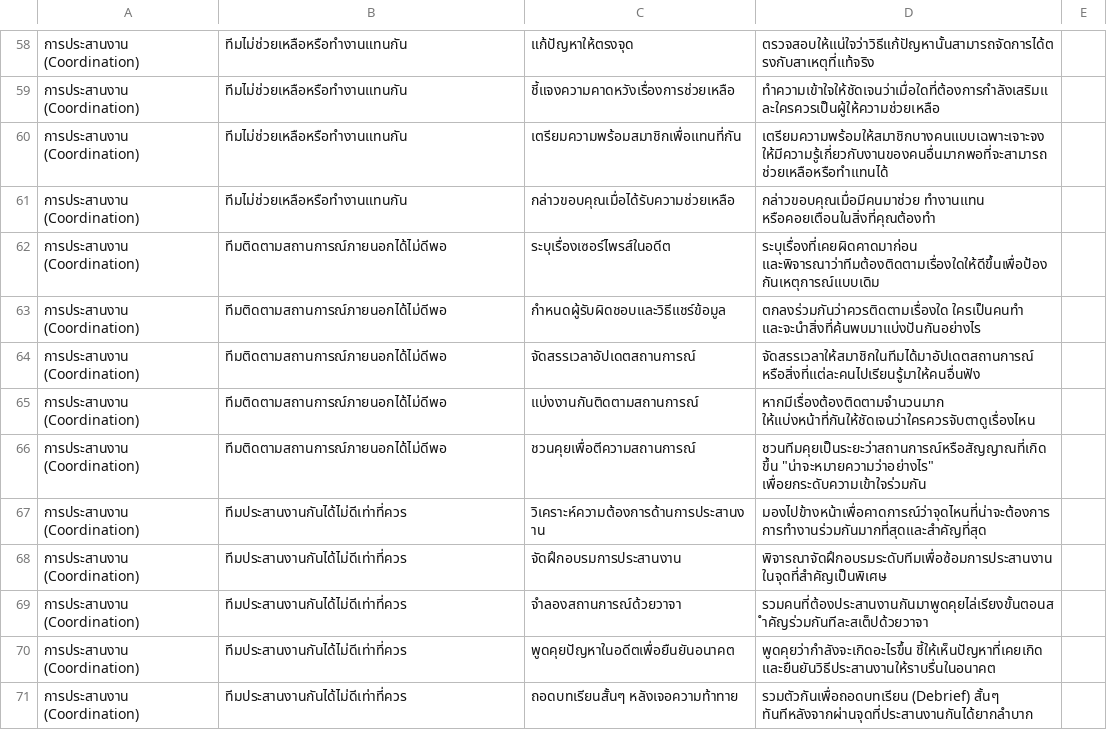
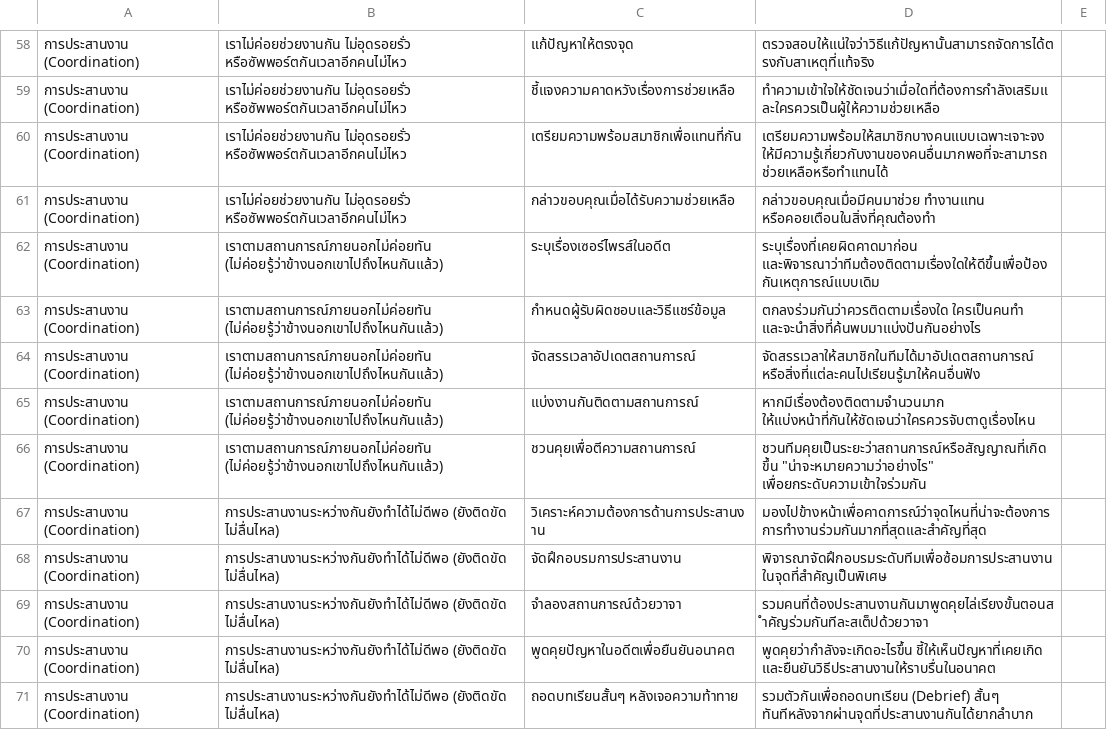
Before and after one commit to nitsirs/team-cards, a CSV file: card.csv, drawn as a sheet; only a part is shown, gaps mark what is left out; the diff covers the shown part only.

```diff
--- a/card.csv
+++ b/card.csv
@@ -58,14 +58,14 @@
-การประสานงาน (Coordination),ทีมไม่ช่วยเหลือหรือทำงานแทนกัน,แก้ปัญหาให้ตรงจุด,ตรวจสอบให้แน่ใจว่าวิธีแก้ปัญหานั้นสามารถจัดการได้ตรงกับสาเหตุที่แท้จริง,
-การประสานงาน (Coordination),ทีมไม่ช่วยเหลือหรือทำงานแทนกัน,ชี้แจงความคาดหวังเรื่องการช่วยเหลือ,ทำความเข้าใจให้ชัดเจนว่าเมื่อใดที่ต้องการกำลังเสริมและใครควรเป็นผู้ให้ความช่วยเหลือ,
-การประสานงาน (Coordination),ทีมไม่ช่วยเหลือหรือทำงานแทนกัน,เตรียมความพร้อมสมาชิกเพื่อแทนที่กัน,เตรียมความพร้อมให้สมาชิกบางคนแบบเฉพาะเจาะจง ให้มีความรู้เกี่ยวกับงานของคนอื่นมากพอที่จะสามารถช่วยเหลือหรือทำแทนได้,
-การประสานงาน (Coordination),ทีมไม่ช่วยเหลือหรือทำงานแทนกัน,กล่าวขอบคุณเมื่อได้รับความช่วยเหลือ,กล่าวขอบคุณเมื่อมีคนมาช่วย ทำงานแทน หรือคอยเตือนในสิ่งที่คุณต้องทำ,
-การประสานงาน (Coordination),ทีมติดตามสถานการณ์ภายนอกได้ไม่ดีพอ,ระบุเรื่องเซอร์ไพรส์ในอดีต,ระบุเรื่องที่เคยผิดคาดมาก่อน และพิจารณาว่าทีมต้องติดตามเรื่องใดให้ดีขึ้นเพื่อป้องกันเหตุการณ์แบบเดิม,
-การประสานงาน (Coordination),ทีมติดตามสถานการณ์ภายนอกได้ไม่ดีพอ,กำหนดผู้รับผิดชอบและวิธีแชร์ข้อมูล,ตกลงร่วมกันว่าควรติดตามเรื่องใด ใครเป็นคนทำ และจะนำสิ่งที่ค้นพบมาแบ่งปันกันอย่างไร,
-การประสานงาน (Coordination),ทีมติดตามสถานการณ์ภายนอกได้ไม่ดีพอ,จัดสรรเวลาอัปเดตสถานการณ์,จัดสรรเวลาให้สมาชิกในทีมได้มาอัปเดตสถานการณ์ หรือสิ่งที่แต่ละคนไปเรียนรู้มาให้คนอื่นฟัง,
-การประสานงาน (Coordination),ทีมติดตามสถานการณ์ภายนอกได้ไม่ดีพอ,แบ่งงานกันติดตามสถานการณ์,หากมีเรื่องต้องติดตามจำนวนมาก ให้แบ่งหน้าที่กันให้ชัดเจนว่าใครควรจับตาดูเรื่องไหน,
-การประสานงาน (Coordination),ทีมติดตามสถานการณ์ภายนอกได้ไม่ดีพอ,ชวนคุยเพื่อตีความสถานการณ์,"ชวนทีมคุยเป็นระยะว่าสถานการณ์หรือสัญญาณที่เกิดขึ้น ""น่าจะหมายความว่าอย่างไร"" เพื่อยกระดับความเข้าใจร่วมกัน",
-การประสานงาน (Coordination),ทีมประสานงานกันได้ไม่ดีเท่าที่ควร,วิเคราะห์ความต้องการด้านการประสานงาน,มองไปข้างหน้าเพื่อคาดการณ์ว่าจุดไหนที่น่าจะต้องการการทำงานร่วมกันมากที่สุดและสำคัญที่สุด,
-การประสานงาน (Coordination),ทีมประสานงานกันได้ไม่ดีเท่าที่ควร,จัดฝึกอบรมการประสานงาน,พิจารณาจัดฝึกอบรมระดับทีมเพื่อซ้อมการประสานงานในจุดที่สำคัญเป็นพิเศษ,
-การประสานงาน (Coordination),ทีมประสานงานกันได้ไม่ดีเท่าที่ควร,จำลองสถานการณ์ด้วยวาจา,รวมคนที่ต้องประสานงานกันมาพูดคุยไล่เรียงขั้นตอนสำคัญร่วมกันทีละสเต็ปด้วยวาจา,
-การประสานงาน (Coordination),ทีมประสานงานกันได้ไม่ดีเท่าที่ควร,พูดคุยปัญหาในอดีตเพื่อยืนยันอนาคต,พูดคุยว่ากำลังจะเกิดอะไรขึ้น ชี้ให้เห็นปัญหาที่เคยเกิด และยืนยันวิธีประสานงานให้ราบรื่นในอนาคต,
-การประสานงาน (Coordination),ทีมประสานงานกันได้ไม่ดีเท่าที่ควร,ถอดบทเรียนสั้นๆ หลังเจอความท้าทาย,รวมตัวกันเพื่อถอดบทเรียน (Debrief) สั้นๆ ทันทีหลังจากผ่านจุดที่ประสานงานกันได้ยากลำบาก,
+การประสานงาน (Coordination),เราไม่ค่อยช่วยงานกัน ไม่อุดรอยรั่ว หรือซัพพอร์ตกันเวลาอีกคนไม่ไหว,แก้ปัญหาให้ตรงจุด,ตรวจสอบให้แน่ใจว่าวิธีแก้ปัญหานั้นสามารถจัดการได้ตรงกับสาเหตุที่แท้จริง,
+การประสานงาน (Coordination),เราไม่ค่อยช่วยงานกัน ไม่อุดรอยรั่ว หรือซัพพอร์ตกันเวลาอีกคนไม่ไหว,ชี้แจงความคาดหวังเรื่องการช่วยเหลือ,ทำความเข้าใจให้ชัดเจนว่าเมื่อใดที่ต้องการกำลังเสริมและใครควรเป็นผู้ให้ความช่วยเหลือ,
+การประสานงาน (Coordination),เราไม่ค่อยช่วยงานกัน ไม่อุดรอยรั่ว หรือซัพพอร์ตกันเวลาอีกคนไม่ไหว,เตรียมความพร้อมสมาชิกเพื่อแทนที่กัน,เตรียมความพร้อมให้สมาชิกบางคนแบบเฉพาะเจาะจง ให้มีความรู้เกี่ยวกับงานของคนอื่นมากพอที่จะสามารถช่วยเหลือหรือทำแทนได้,
+การประสานงาน (Coordination),เราไม่ค่อยช่วยงานกัน ไม่อุดรอยรั่ว หรือซัพพอร์ตกันเวลาอีกคนไม่ไหว,กล่าวขอบคุณเมื่อได้รับความช่วยเหลือ,กล่าวขอบคุณเมื่อมีคนมาช่วย ทำงานแทน หรือคอยเตือนในสิ่งที่คุณต้องทำ,
+การประสานงาน (Coordination),เราตามสถานการณ์ภายนอกไม่ค่อยทัน (ไม่ค่อยรู้ว่าข้างนอกเขาไปถึงไหนกันแล้ว),ระบุเรื่องเซอร์ไพรส์ในอดีต,ระบุเรื่องที่เคยผิดคาดมาก่อน และพิจารณาว่าทีมต้องติดตามเรื่องใดให้ดีขึ้นเพื่อป้องกันเหตุการณ์แบบเดิม,
+การประสานงาน (Coordination),เราตามสถานการณ์ภายนอกไม่ค่อยทัน (ไม่ค่อยรู้ว่าข้างนอกเขาไปถึงไหนกันแล้ว),กำหนดผู้รับผิดชอบและวิธีแชร์ข้อมูล,ตกลงร่วมกันว่าควรติดตามเรื่องใด ใครเป็นคนทำ และจะนำสิ่งที่ค้นพบมาแบ่งปันกันอย่างไร,
+การประสานงาน (Coordination),เราตามสถานการณ์ภายนอกไม่ค่อยทัน (ไม่ค่อยรู้ว่าข้างนอกเขาไปถึงไหนกันแล้ว),จัดสรรเวลาอัปเดตสถานการณ์,จัดสรรเวลาให้สมาชิกในทีมได้มาอัปเดตสถานการณ์ หรือสิ่งที่แต่ละคนไปเรียนรู้มาให้คนอื่นฟัง,
+การประสานงาน (Coordination),เราตามสถานการณ์ภายนอกไม่ค่อยทัน (ไม่ค่อยรู้ว่าข้างนอกเขาไปถึงไหนกันแล้ว),แบ่งงานกันติดตามสถานการณ์,หากมีเรื่องต้องติดตามจำนวนมาก ให้แบ่งหน้าที่กันให้ชัดเจนว่าใครควรจับตาดูเรื่องไหน,
+การประสานงาน (Coordination),เราตามสถานการณ์ภายนอกไม่ค่อยทัน (ไม่ค่อยรู้ว่าข้างนอกเขาไปถึงไหนกันแล้ว),ชวนคุยเพื่อตีความสถานการณ์,"ชวนทีมคุยเป็นระยะว่าสถานการณ์หรือสัญญาณที่เกิดขึ้น ""น่าจะหมายความว่าอย่างไร"" เพื่อยกระดับความเข้าใจร่วมกัน",
+การประสานงาน (Coordination),การประสานงานระหว่างกันยังทำได้ไม่ดีพอ (ยังติดขัด ไม่ลื่นไหล),วิเคราะห์ความต้องการด้านการประสานงาน,มองไปข้างหน้าเพื่อคาดการณ์ว่าจุดไหนที่น่าจะต้องการการทำงานร่วมกันมากที่สุดและสำคัญที่สุด,
+การประสานงาน (Coordination),การประสานงานระหว่างกันยังทำได้ไม่ดีพอ (ยังติดขัด ไม่ลื่นไหล),จัดฝึกอบรมการประสานงาน,พิจารณาจัดฝึกอบรมระดับทีมเพื่อซ้อมการประสานงานในจุดที่สำคัญเป็นพิเศษ,
+การประสานงาน (Coordination),การประสานงานระหว่างกันยังทำได้ไม่ดีพอ (ยังติดขัด ไม่ลื่นไหล),จำลองสถานการณ์ด้วยวาจา,รวมคนที่ต้องประสานงานกันมาพูดคุยไล่เรียงขั้นตอนสำคัญร่วมกันทีละสเต็ปด้วยวาจา,
+การประสานงาน (Coordination),การประสานงานระหว่างกันยังทำได้ไม่ดีพอ (ยังติดขัด ไม่ลื่นไหล),พูดคุยปัญหาในอดีตเพื่อยืนยันอนาคต,พูดคุยว่ากำลังจะเกิดอะไรขึ้น ชี้ให้เห็นปัญหาที่เคยเกิด และยืนยันวิธีประสานงานให้ราบรื่นในอนาคต,
+การประสานงาน (Coordination),การประสานงานระหว่างกันยังทำได้ไม่ดีพอ (ยังติดขัด ไม่ลื่นไหล),ถอดบทเรียนสั้นๆ หลังเจอความท้าทาย,รวมตัวกันเพื่อถอดบทเรียน (Debrief) สั้นๆ ทันทีหลังจากผ่านจุดที่ประสานงานกันได้ยากลำบาก,
```
Also changed, not shown: 167 edited cells elsewhere in this file, 13 other files.
